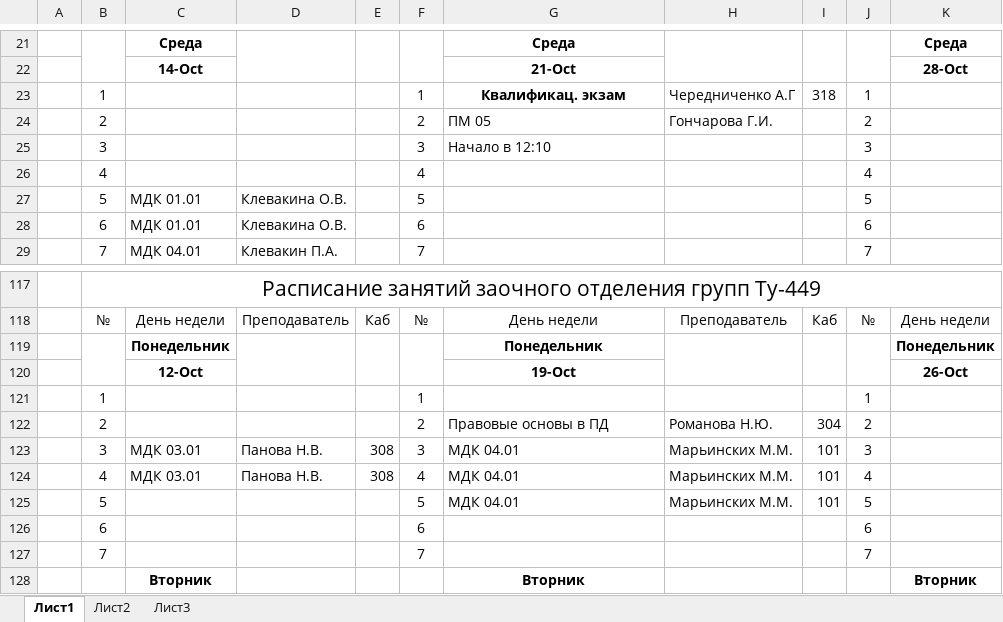
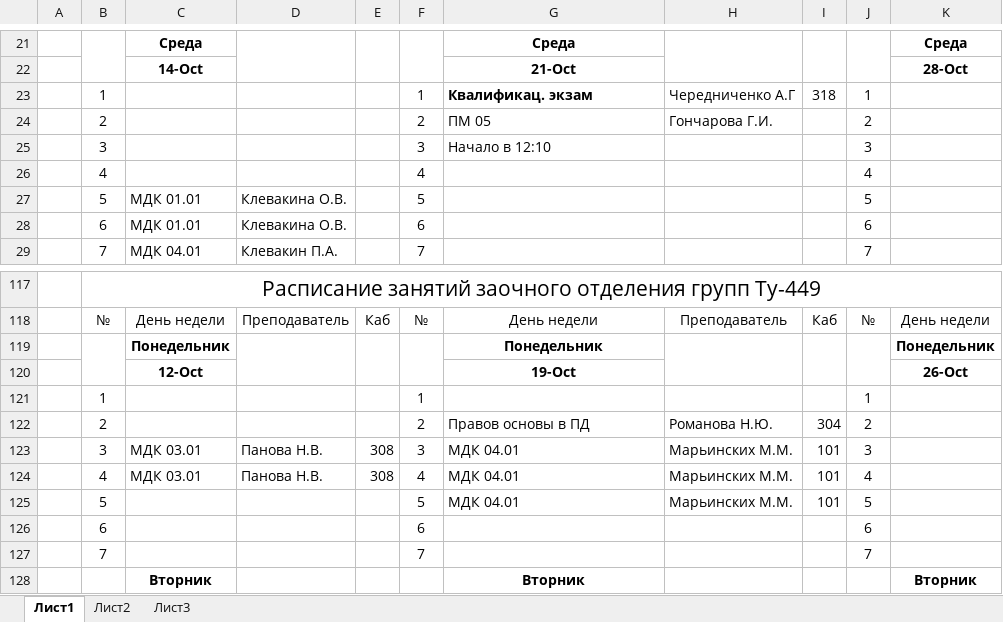
Before and after one commit to colderuopen-art/raspisanie, an Excel workbook: зо.xlsx, sheet Лист1, drawn as a sheet; only a part is shown, gaps mark what is left out; values as stored, in another font and other column widths than the file's, no borders; the diff covers the shown part only; the diff names each change by its address in the sheet, - before the commit and + after, or states it on an @@ line.

```diff
--- a/зо.xlsx (sheet Лист1)
+++ b/зо.xlsx (sheet Лист1)
-G23 alignment: center
+G23 alignment: left
-G122: Правовые основы в ПД
+G122: Правов основы в ПД
```
Also changed, not shown: 1 added row, 1 removed row, 12 edited cells, cell formats and merged cells elsewhere in this sheet.
